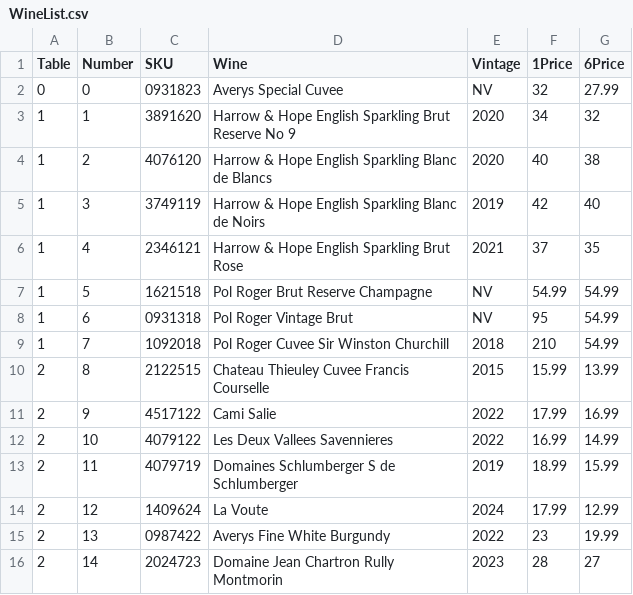
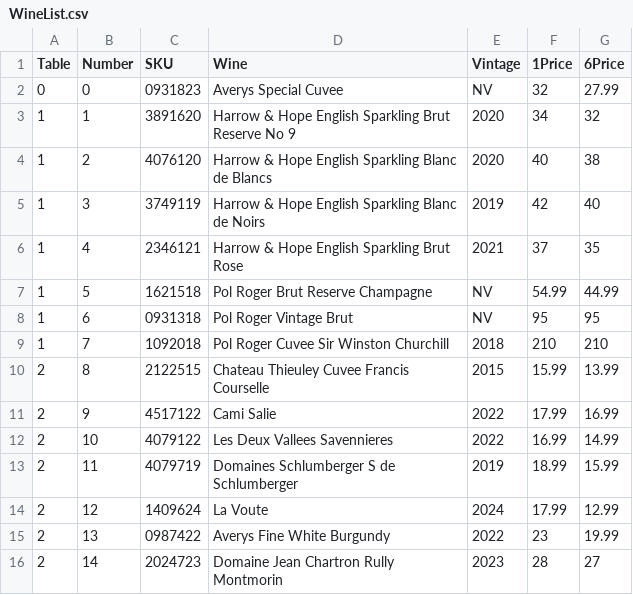
Before and after one commit to willis1927/cow2025, a CSV file: src/WineList.csv, drawn as a sheet; only a part is shown.

Commit message:
update wineList

```diff
--- a/src/WineList.csv
+++ b/src/WineList.csv
@@ -6,5 +6,5 @@ Table,Number,SKU,Wine,Vintage,1Price,6Price
 1,4,2346121,Harrow & Hope English Sparkling Brut Rose,2021,37,35
-1,5,1621518,Pol Roger Brut Reserve Champagne,NV,54.99,54.99
-1,6,0931318,Pol Roger Vintage Brut,NV,95,54.99
-1,7,1092018,Pol Roger Cuvee Sir Winston Churchill ,2018,210,54.99
+1,5,1621518,Pol Roger Brut Reserve Champagne,NV,54.99,44.99
+1,6,0931318,Pol Roger Vintage Brut,NV,95,95
+1,7,1092018,Pol Roger Cuvee Sir Winston Churchill ,2018,210,210
 2,8,2122515,Chateau Thieuley Cuvee Francis Courselle,2015,15.99,13.99
```
Also changed, not shown: 2 other files.
